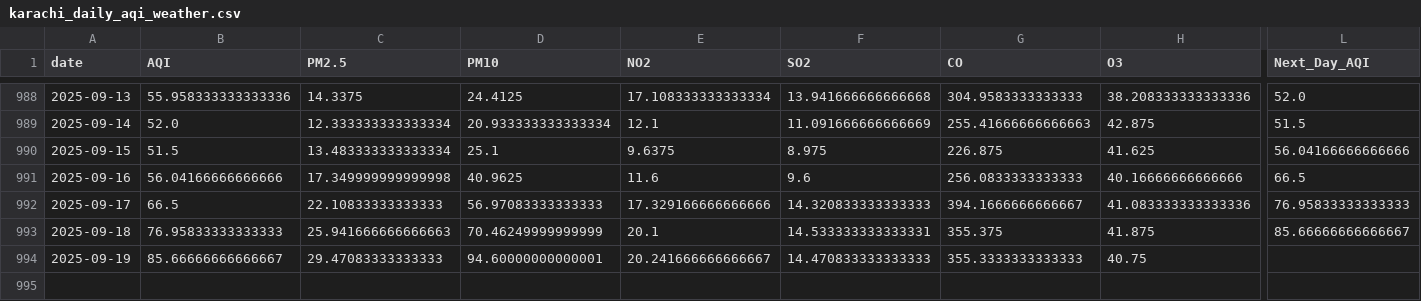
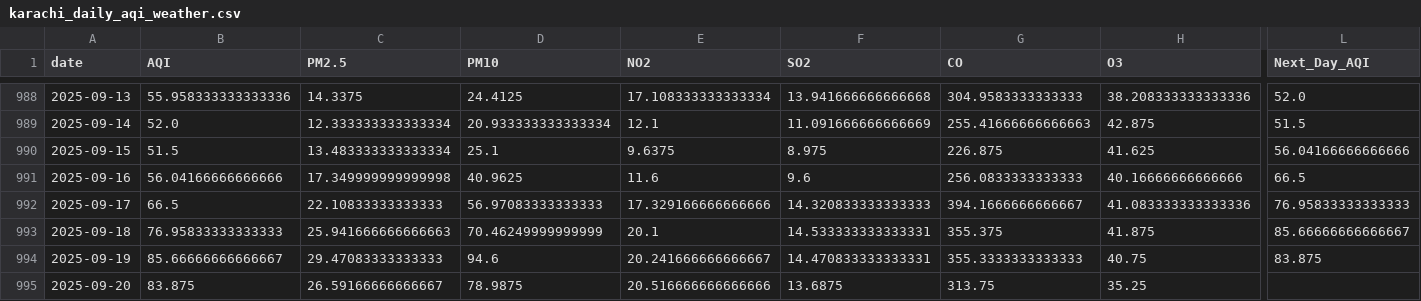
Before and after one commit to SheemaMasood381/Pearls-Karachi-AQI-Prediction-for-next-3-days-, a CSV file: data/karachi_daily_aqi_weather.csv, drawn as a sheet; only a part is shown, gaps mark what is left out; rows hold the shown columns only; the diff names each change by its address in the sheet, - before the commit and + after, or states it on an @@ line.

```diff
--- a/data/karachi_daily_aqi_weather.csv
+++ b/data/karachi_daily_aqi_weather.csv
-D994 (PM10): 94.60000000000001
+D994 (PM10): 94.6
-F994 (SO2): 14.470833333333333
+F994 (SO2): 14.470833333333331
-L994 (Next_Day_AQI): (empty)
+L994 (Next_Day_AQI): 83.875
+row 995: 2025-09-20 | 83.875 | 26.59166666666667 | 78.9875 | 20.516666666666666 | 13.6875 | 313.75 | 35.25
```
Also changed, not shown: lime_explanations/lime_explanation.csv, processed_data/daily_karachi_preprocessed.csv, 4 other files.
